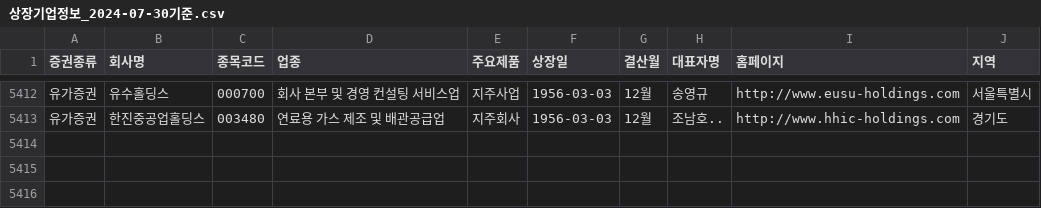
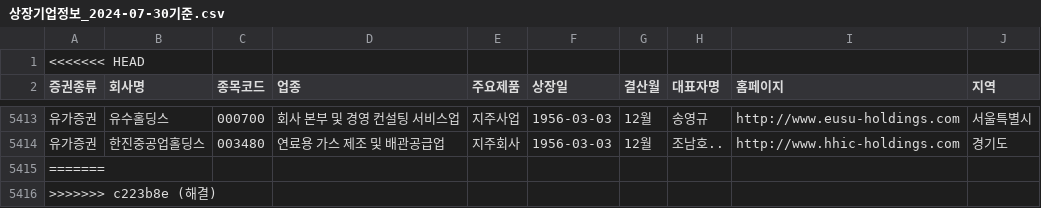
Before and after one commit to Minseos/-, a CSV file: 05_data_scraping/상장기업정보_2024-07-30기준.csv, drawn as a sheet; only a part is shown, gaps mark what is left out.

```diff
--- a/05_data_scraping/상장기업정보_2024-07-30기준.csv
+++ b/05_data_scraping/상장기업정보_2024-07-30기준.csv
@@ -1 +1,2 @@
+<<<<<<< HEAD
 증권종류,회사명,종목코드,업종,주요제품,상장일,결산월,대표자명,홈페이지,지역
@@ -5413 +5414,3 @@
 유가증권,  한진중공업홀딩스 ,003480,연료용 가스 제조 및 배관공급업,지주회사,1956-03-03,12월,조남호..,http://www.hhic-holdings.com,경기도
+=======
+>>>>>>> c223b8e (해결)
```
Also changed, not shown: 05_data_scraping/상장기업정보_2024_07_30기준.csv, 2 other files.
